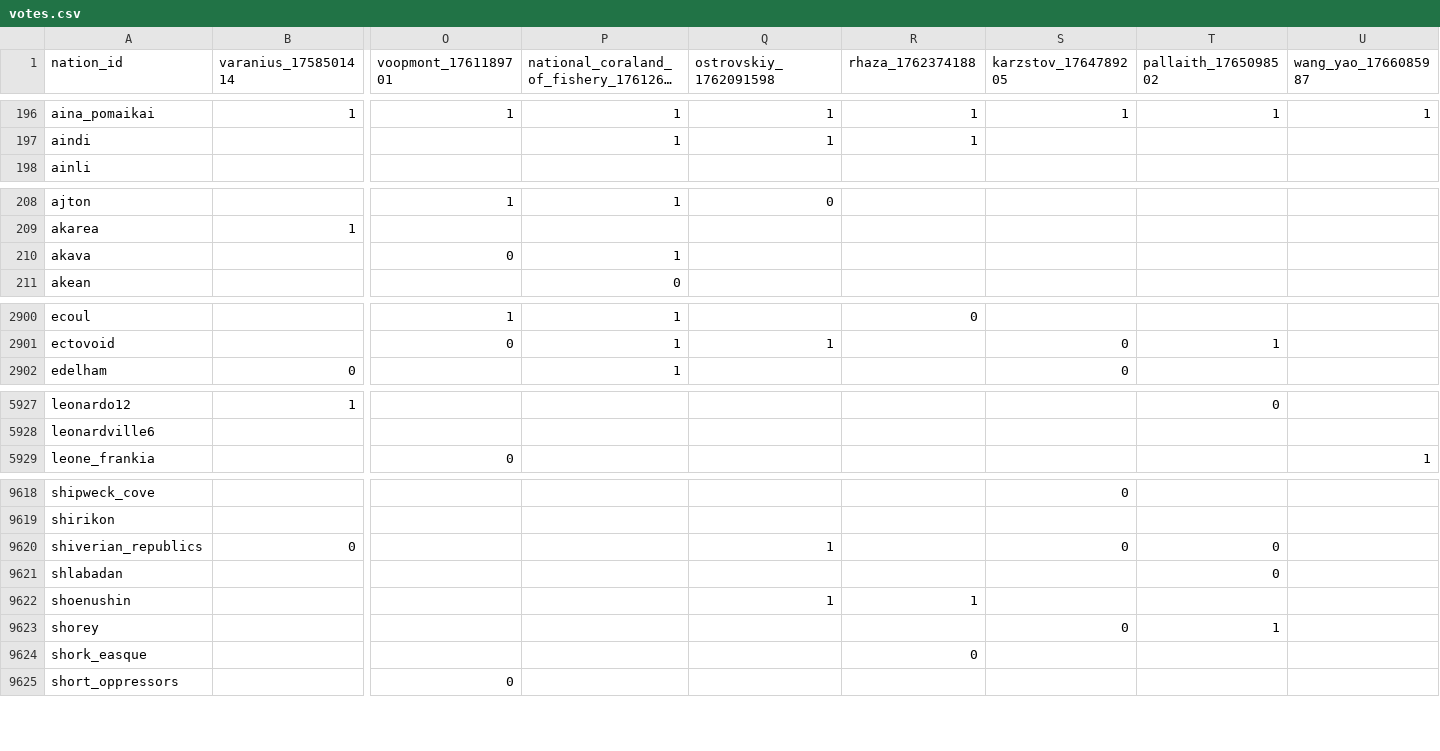
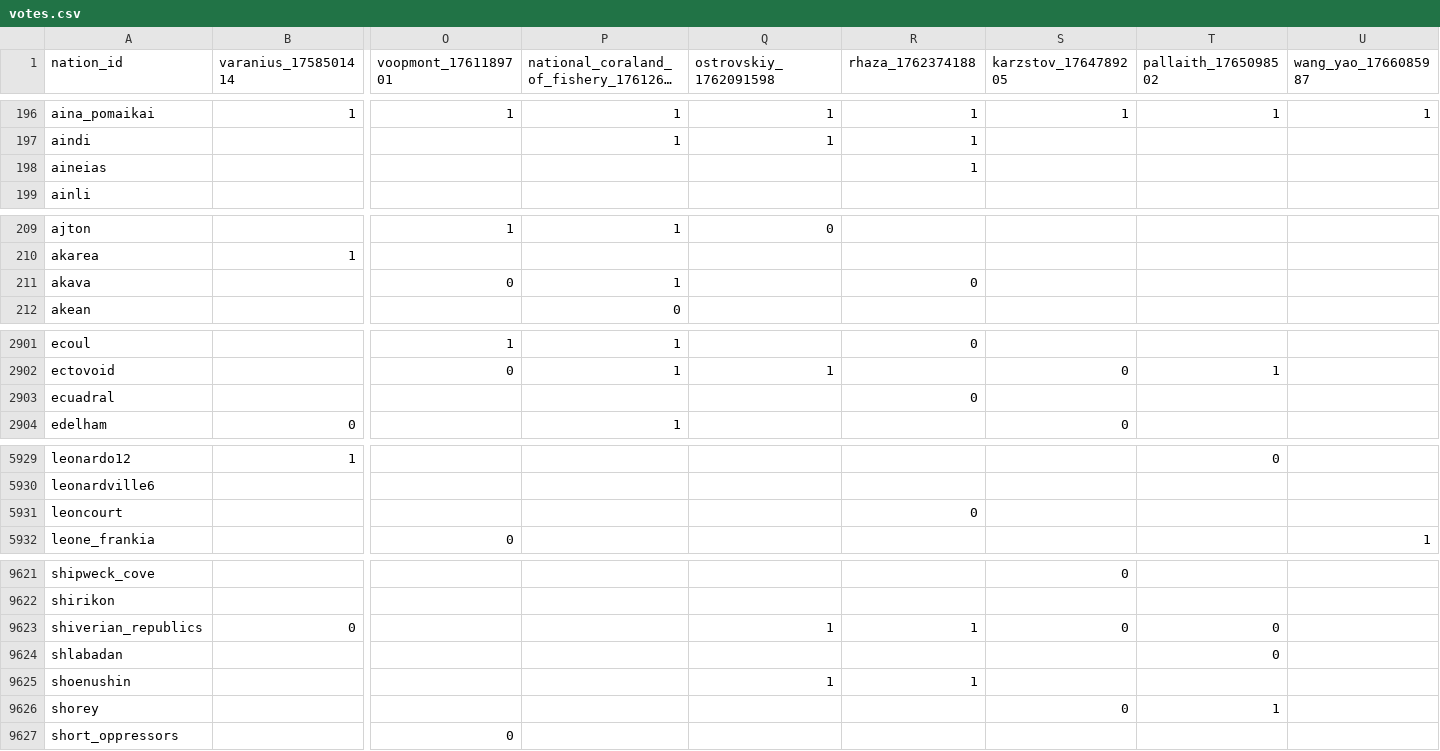
Before and after one commit to Bohaska/wa-voting-records, a CSV file: votes.csv, drawn as a sheet; only a part is shown, gaps mark what is left out; long unchanged cells end in …; removed rows and columns are numbered as before the commit, all else as after; rows hold the shown columns only; the diff covers the shown part only; the diff names each change by its address in the sheet, - before the commit and + after, or states it on an @@ line.

Commit message:
UPDATE: Vote record CSV

```diff
--- a/votes.csv
+++ b/votes.csv
+row 198: aineias |  |  |  |  | 1
-R211 (rhaza_1762374188): (empty)
+R211 (rhaza_1762374188): 0
+row 2903: ecuadral |  |  |  |  | 0
+row 5931: leoncourt |  |  |  |  | 0
-R9623 (rhaza_1762374188): (empty)
+R9623 (rhaza_1762374188): 1
-row 9624: shork_easque |  |  |  |  | 0
```
Also changed, not shown: 39 edited cells elsewhere in this file, 1 other file.
